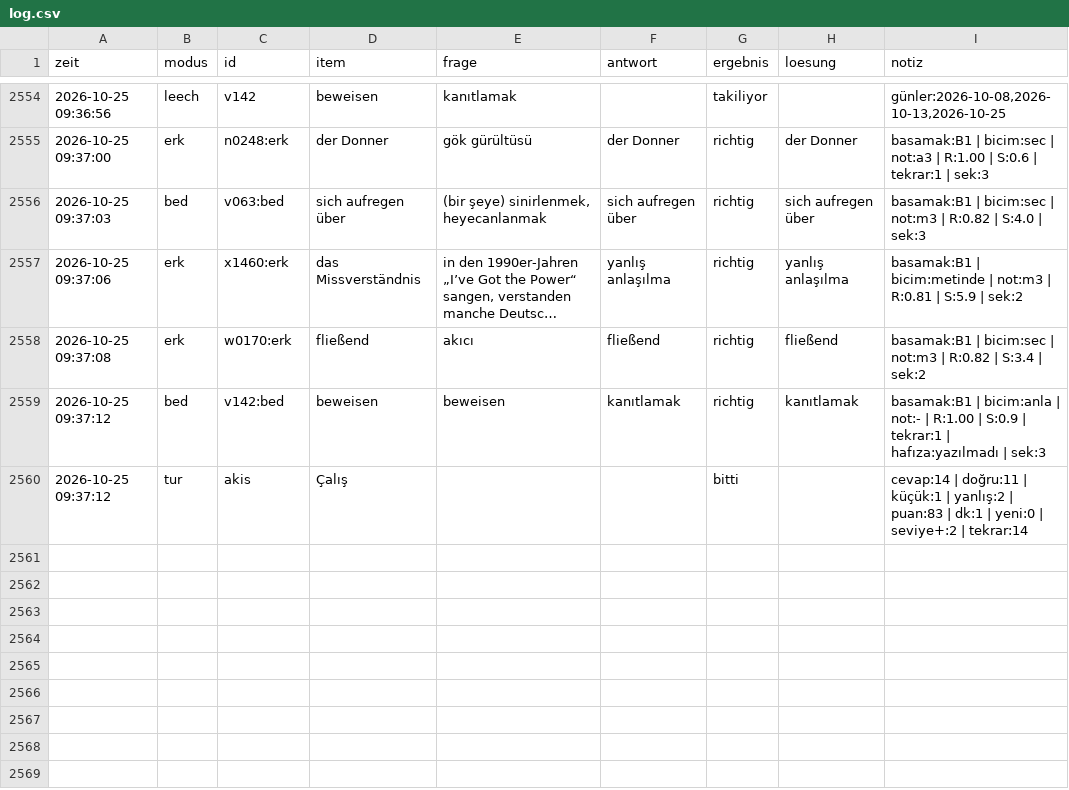
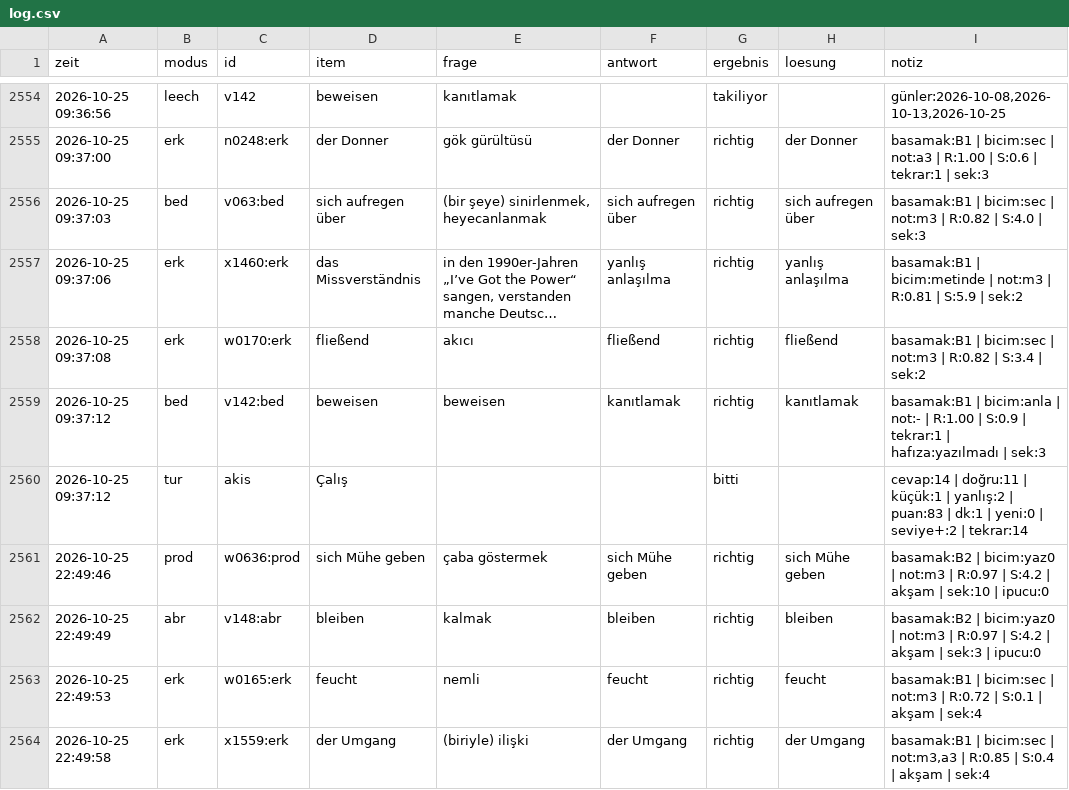
Before and after one commit to TunaArslankaya/Almanca-Tekrar, a CSV file: log/log.csv, drawn as a sheet; only a part is shown, gaps mark what is left out; long unchanged cells end in …; the diff names each change by its address in the sheet, - before the commit and + after, or states it on an @@ line.

Commit message:
log: 4 cevap

```diff
--- a/log/log.csv
+++ b/log/log.csv
+row 2561: 2026-10-25 22:49:46 | prod | w0636:prod | sich Mühe geben | çaba göstermek | sich Mühe geben | richtig | sich Mühe geben | basamak:B2 | bicim:yaz0 | not:m3 | R:0.97 | S:4.2 | akşam | sek:10 | ipucu:0
+row 2562: 2026-10-25 22:49:49 | abr | v148:abr | bleiben | kalmak | bleiben | richtig | bleiben | basamak:B2 | bicim:yaz0 | not:m3 | R:0.97 | S:4.2 | akşam | sek:3 | ipucu:0
+row 2563: 2026-10-25 22:49:53 | erk | w0165:erk | feucht | nemli | feucht | richtig | feucht | basamak:B1 | bicim:sec | not:m3 | R:0.72 | S:0.1 | akşam | sek:4
+row 2564: 2026-10-25 22:49:58 | erk | x1559:erk | der Umgang | (biriyle) ilişki | der Umgang | richtig | der Umgang | basamak:B1 | bicim:sec | not:m3,a3 | R:0.85 | S:0.4 | akşam | sek:4
```
